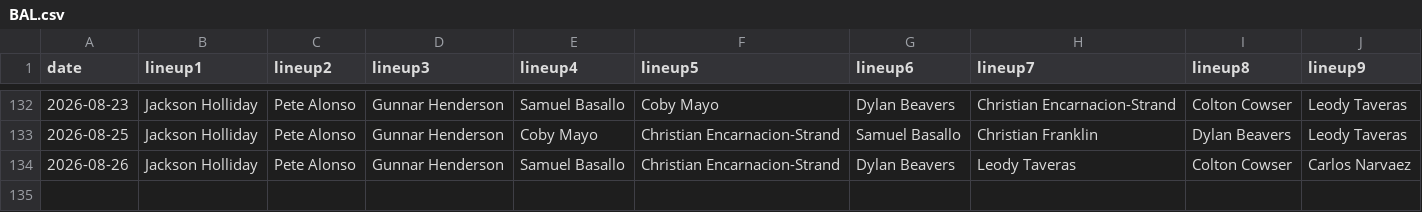
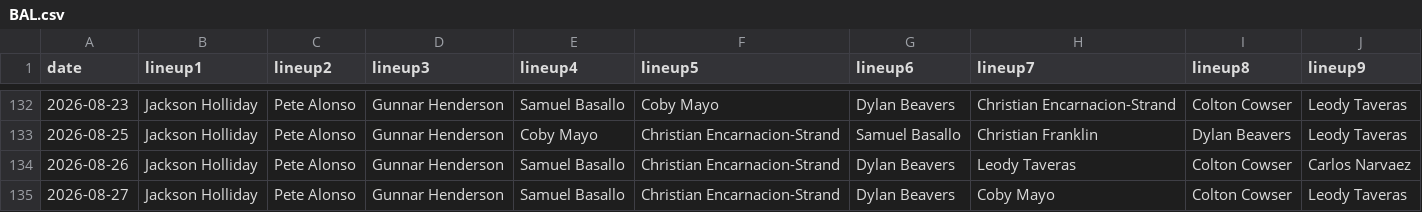
Before and after one commit to fantasy-toolz/batting-order, a CSV file: data/2026/BAL.csv, drawn as a sheet; only a part is shown, gaps mark what is left out; the diff names each change by its address in the sheet, - before the commit and + after, or states it on an @@ line.

```diff
--- a/data/2026/BAL.csv
+++ b/data/2026/BAL.csv
+row 135: 2026-08-27 | Jackson Holliday | Pete Alonso | Gunnar Henderson | Samuel Basallo | Christian Encarnacion-Strand | Dylan Beavers | Coby Mayo | Colton Cowser | Leody Taveras
```
Also changed, not shown: data/2026/AZ.csv, data/2026/NYM.csv, 15 other files.
